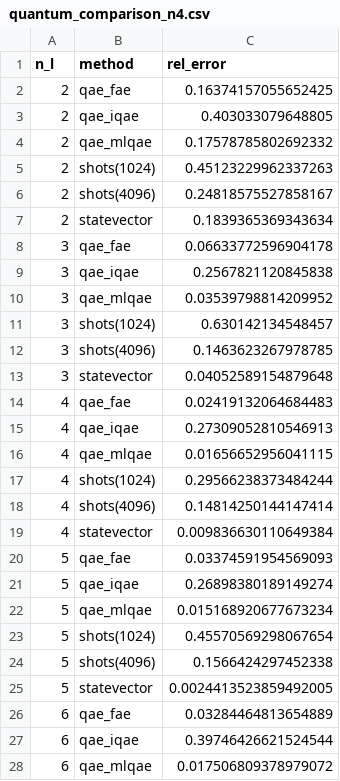
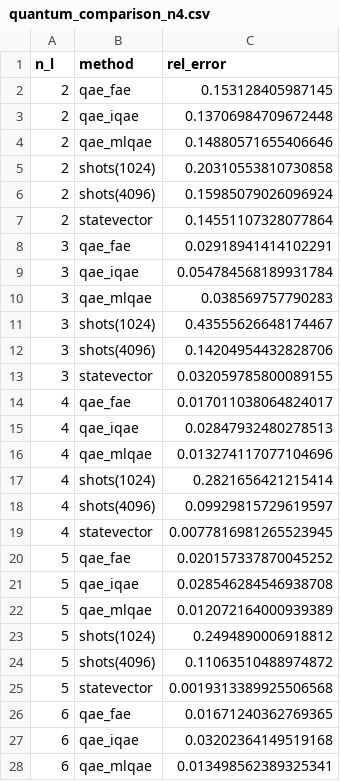
Before and after one commit to 11D-Beyonder/double-quant, a CSV file: docs/assets/risk/data/quantum_comparison_n4.csv, drawn as a sheet; only a part is shown; the diff covers the shown part only.

```diff
--- a/docs/assets/risk/data/quantum_comparison_n4.csv
+++ b/docs/assets/risk/data/quantum_comparison_n4.csv
@@ -1,28 +1,28 @@
 n_l,method,rel_error
-2,qae_fae,0.16374157055652425
-2,qae_iqae,0.403033079648805
-2,qae_mlqae,0.17578785802692332
-2,shots(1024),0.45123229962337263
-2,shots(4096),0.24818575527858167
-2,statevector,0.1839365369343634
-3,qae_fae,0.06633772596904178
-3,qae_iqae,0.2567821120845838
-3,qae_mlqae,0.03539798814209952
-3,shots(1024),0.630142134548457
-3,shots(4096),0.1463623267978785
-3,statevector,0.04052589154879648
-4,qae_fae,0.02419132064684483
-4,qae_iqae,0.27309052810546913
-4,qae_mlqae,0.01656652956041115
-4,shots(1024),0.29566238373484244
-4,shots(4096),0.14814250144147414
-4,statevector,0.009836630110649384
-5,qae_fae,0.03374591954569093
-5,qae_iqae,0.26898380189149274
-5,qae_mlqae,0.015168920677673234
-5,shots(1024),0.45570569298067654
-5,shots(4096),0.1566424297452338
-5,statevector,0.0024413523859492005
-6,qae_fae,0.03284464813654889
-6,qae_iqae,0.39746426621524544
-6,qae_mlqae,0.017506809378979072
+2,qae_fae,0.153128405987145
+2,qae_iqae,0.13706984709672448
+2,qae_mlqae,0.14880571655406646
+2,shots(1024),0.20310553810730858
+2,shots(4096),0.15985079026096924
+2,statevector,0.14551107328077864
+3,qae_fae,0.02918941414102291
+3,qae_iqae,0.054784568189931784
+3,qae_mlqae,0.038569757790283
+3,shots(1024),0.43555626648174467
+3,shots(4096),0.14204954432828706
+3,statevector,0.032059785800089155
+4,qae_fae,0.017011038064824017
+4,qae_iqae,0.02847932480278513
+4,qae_mlqae,0.013274117077104696
+4,shots(1024),0.2821656421215414
+4,shots(4096),0.09929815729619597
+4,statevector,0.0077816981265523945
+5,qae_fae,0.020157337870045252
+5,qae_iqae,0.028546284546938708
+5,qae_mlqae,0.012072164000939389
+5,shots(1024),0.2494890006918812
+5,shots(4096),0.11063510488974872
+5,statevector,0.0019313389925506568
+6,qae_fae,0.01671240362769365
+6,qae_iqae,0.03202364149519168
+6,qae_mlqae,0.013498562389325341
```
Also changed, not shown: 3 edited cells elsewhere in this file, docs/assets/risk/data/equal_error_oracle_calls_summary.csv, docs/assets/risk/data/quantum_comparison_n3.csv, 12 other files.
